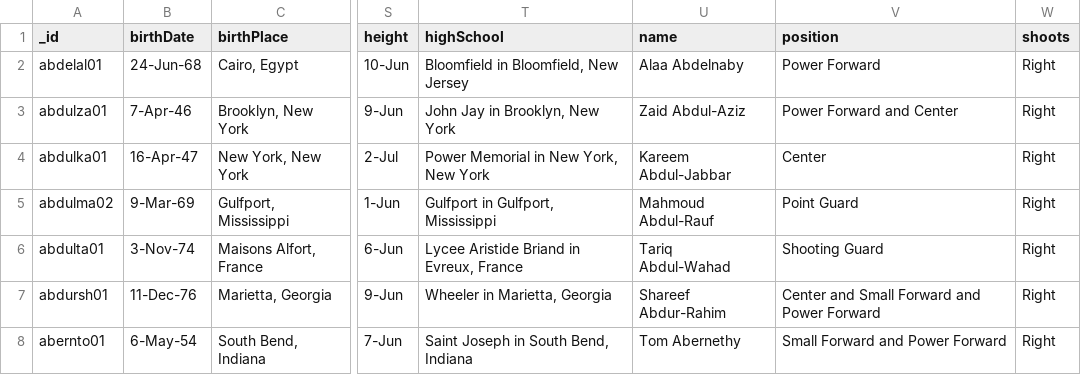
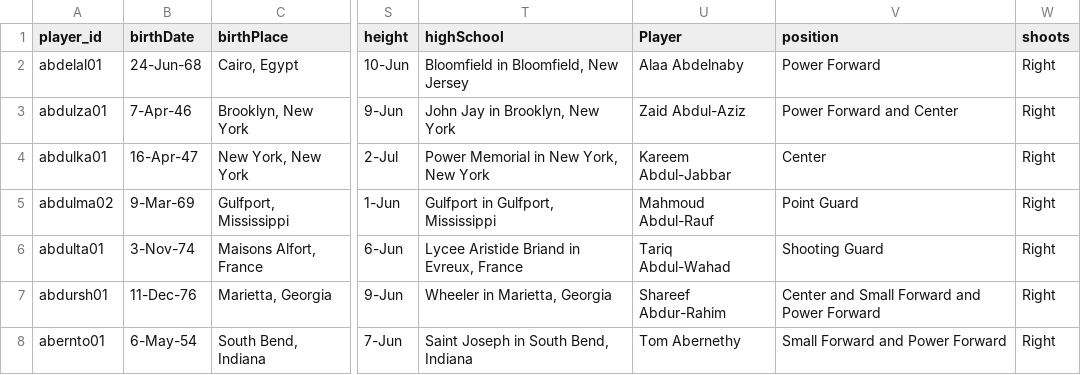
Before and after one commit to jordandpflum/-jordandpflum-predictiveModeling_SportsAnalytics, a CSV file: Data/PlayerSalary_Season/players_career_metrics.csv, drawn as a sheet; only a part is shown, gaps mark what is left out; the diff names each change by its address in the sheet, - before the commit and + after, or states it on an @@ line.

Commit message:
Updated Data - Jordan

```diff
--- a/Data/PlayerSalary_Season/players_career_metrics.csv
+++ b/Data/PlayerSalary_Season/players_career_metrics.csv
-A1: _id
+A1: player_id
-U1: name
+U1: Player
```
Also changed, not shown: 1 other file.
